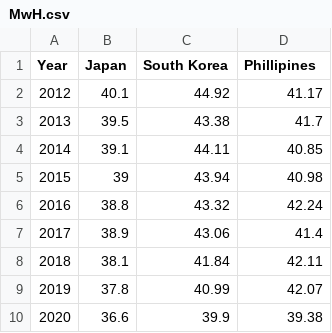
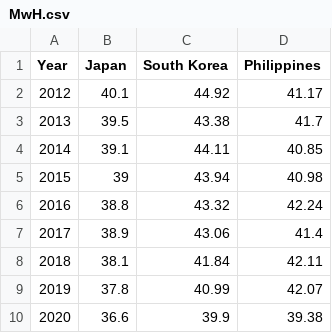
Before and after one commit to TomOLudoyi/TomOLudoyi.github.io, a CSV file: MwH.csv, drawn as a sheet; the diff names each change by its address in the sheet, - before the commit and + after, or states it on an @@ line.

Commit message:
Update MwH.csv

```diff
--- a/MwH.csv
+++ b/MwH.csv
-D1: Phillipines
+D1: Philippines
```
